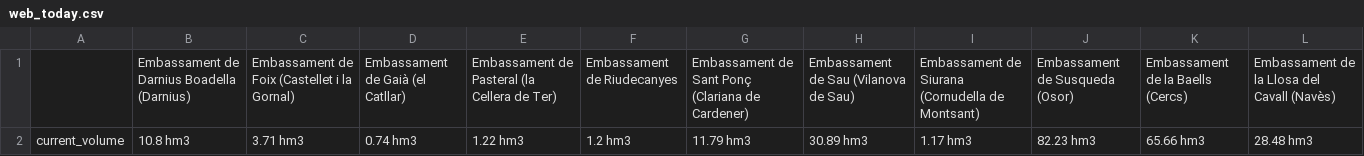
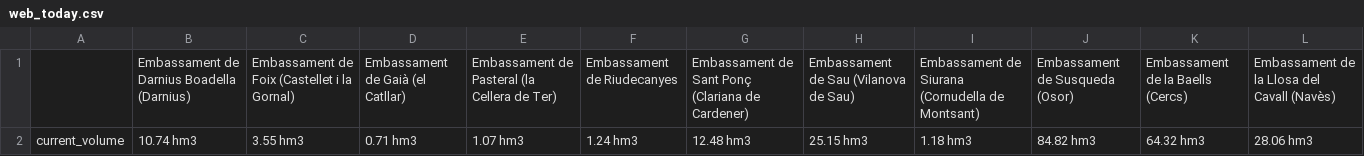
Before and after one commit to arnausanz/arnausanz.github.io, a CSV file: web_today.csv, drawn as a sheet.

```diff
--- a/web_today.csv
+++ b/web_today.csv
@@ -1,2 +1,2 @@
 ,Embassament de Darnius Boadella (Darnius),Embassament de Foix (Castellet i la Gornal),Embassament de Gaià (el Catllar),Embassament de Pasteral (la Cellera de Ter),Embassament de Riudecanyes,Embassament de Sant Ponç (Clariana de Cardener),Embassament de Sau (Vilanova de Sau),Embassament de Siurana (Cornudella de Montsant),Embassament de Susqueda (Osor),Embassament de la Baells (Cercs),Embassament de la Llosa del Cavall (Navès)
-current_volume,10.8 hm3,3.71 hm3,0.74 hm3,1.22 hm3,1.2 hm3,11.79 hm3,30.89 hm3,1.17 hm3,82.23 hm3,65.66 hm3,28.48 hm3
+current_volume,10.74 hm3,3.55 hm3,0.71 hm3,1.07 hm3,1.24 hm3,12.48 hm3,25.15 hm3,1.18 hm3,84.82 hm3,64.32 hm3,28.06 hm3
```
Also changed, not shown: web_source.csv, 7 other files.
